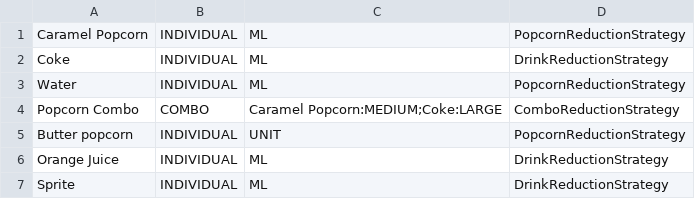
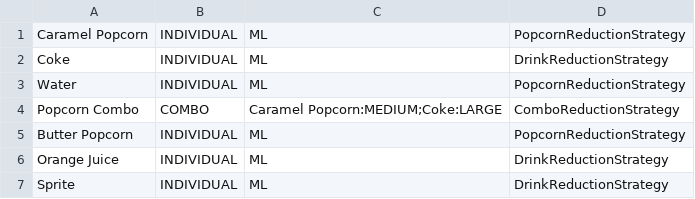
Before and after one commit to Ng-Kyle/OOPAssignment, a CSV file: oopAssignment/storedData/availableItems.csv, drawn as a sheet.

Commit message:
fixed data csv

```diff
--- a/oopAssignment/storedData/availableItems.csv
+++ b/oopAssignment/storedData/availableItems.csv
@@ -4,3 +4,3 @@ Water,INDIVIDUAL,ML,PopcornReductionStrategy
 Popcorn Combo,COMBO,Caramel Popcorn:MEDIUM;Coke:LARGE,ComboReductionStrategy
-Butter popcorn,INDIVIDUAL,UNIT,PopcornReductionStrategy
+Butter Popcorn,INDIVIDUAL,ML,PopcornReductionStrategy
 Orange Juice,INDIVIDUAL,ML,DrinkReductionStrategy
```
Also changed, not shown: oopAssignment/storedData/itemPrice.csv, 1 other file.
